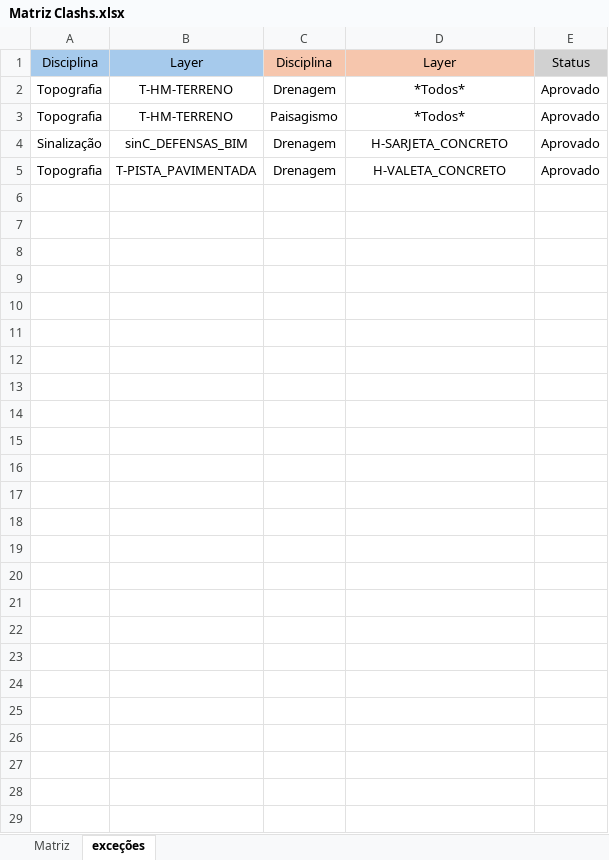
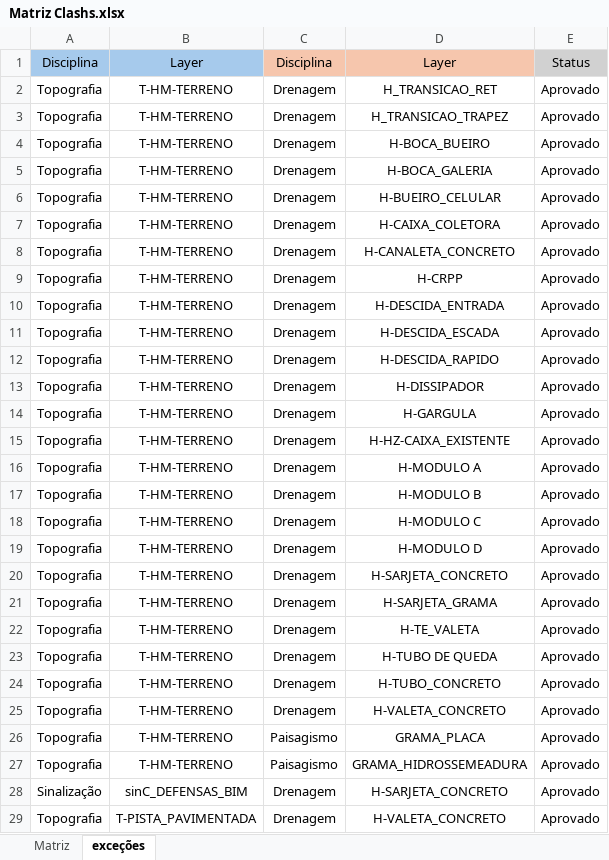
Before and after one commit to IanJunji/Problema_dos_clashs, an Excel workbook: Matriz Clashs.xlsx, sheet exceções, drawn as a sheet; values as stored, in another font and other column widths than the file's, no borders; addresses are those after the commit; the diff names each change by its address in the sheet, - before the commit and + after, or states it on an @@ line.

```diff
--- a/Matriz Clashs.xlsx (sheet exceções)
+++ b/Matriz Clashs.xlsx (sheet exceções)
+row 2: Topografia | T-HM-TERRENO | Drenagem | H_TRANSICAO_RET | Aprovado
+row 3: Topografia | T-HM-TERRENO | Drenagem | H_TRANSICAO_TRAPEZ | Aprovado
+row 4: Topografia | T-HM-TERRENO | Drenagem | H-BOCA_BUEIRO | Aprovado
+row 5: Topografia | T-HM-TERRENO | Drenagem | H-BOCA_GALERIA | Aprovado
+row 6: Topografia | T-HM-TERRENO | Drenagem | H-BUEIRO_CELULAR | Aprovado
+row 7: Topografia | T-HM-TERRENO | Drenagem | H-CAIXA_COLETORA | Aprovado
+row 8: Topografia | T-HM-TERRENO | Drenagem | H-CANALETA_CONCRETO | Aprovado
+row 9: Topografia | T-HM-TERRENO | Drenagem | H-CRPP | Aprovado
+row 10: Topografia | T-HM-TERRENO | Drenagem | H-DESCIDA_ENTRADA | Aprovado
+row 11: Topografia | T-HM-TERRENO | Drenagem | H-DESCIDA_ESCADA | Aprovado
+row 12: Topografia | T-HM-TERRENO | Drenagem | H-DESCIDA_RAPIDO | Aprovado
+row 13: Topografia | T-HM-TERRENO | Drenagem | H-DISSIPADOR | Aprovado
+row 14: Topografia | T-HM-TERRENO | Drenagem | H-GARGULA | Aprovado
+row 15: Topografia | T-HM-TERRENO | Drenagem | H-HZ-CAIXA_EXISTENTE | Aprovado
+row 16: Topografia | T-HM-TERRENO | Drenagem | H-MODULO A | Aprovado
+row 17: Topografia | T-HM-TERRENO | Drenagem | H-MODULO B | Aprovado
+row 18: Topografia | T-HM-TERRENO | Drenagem | H-MODULO C | Aprovado
+row 19: Topografia | T-HM-TERRENO | Drenagem | H-MODULO D | Aprovado
+row 20: Topografia | T-HM-TERRENO | Drenagem | H-SARJETA_CONCRETO | Aprovado
+row 21: Topografia | T-HM-TERRENO | Drenagem | H-SARJETA_GRAMA | Aprovado
-D22: *Todos*
+D22: H-TE_VALETA
+row 23: Topografia | T-HM-TERRENO | Drenagem | H-TUBO DE QUEDA | Aprovado
+row 24: Topografia | T-HM-TERRENO | Drenagem | H-TUBO_CONCRETO | Aprovado
+row 25: Topografia | T-HM-TERRENO | Drenagem | H-VALETA_CONCRETO | Aprovado
-D26: *Todos*
+D26: GRAMA_PLACA
+row 27: Topografia | T-HM-TERRENO | Paisagismo | GRAMA_HIDROSSEMEADURA | Aprovado
```
Also changed, not shown: saida_teste/lista_conflitos_disciplinas.xlsx, 10 other files.
